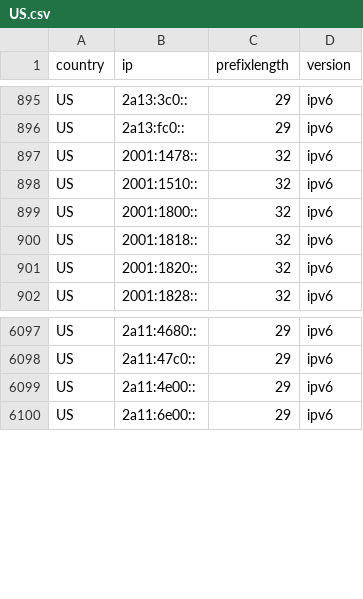
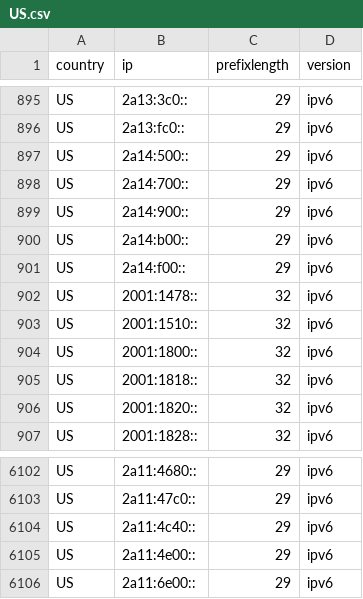
Before and after one commit to HotCakeX/Official-IANA-IP-blocks, a CSV file: CSV/IPV6/US.csv, drawn as a sheet; only a part is shown, gaps mark what is left out; the diff names each change by its address in the sheet, - before the commit and + after, or states it on an @@ line.

Commit message:
updating sources and list

```diff
--- a/CSV/IPV6/US.csv
+++ b/CSV/IPV6/US.csv
+row 897: US | 2a14:500:: | 29 | ipv6
+row 898: US | 2a14:700:: | 29 | ipv6
+row 899: US | 2a14:900:: | 29 | ipv6
+row 900: US | 2a14:b00:: | 29 | ipv6
+row 901: US | 2a14:f00:: | 29 | ipv6
+row 6104: US | 2a11:4c40:: | 29 | ipv6
```
Also changed, not shown: CSV/IPV4/CA.csv, CSV/IPV4/NL.csv, 48 other files.
